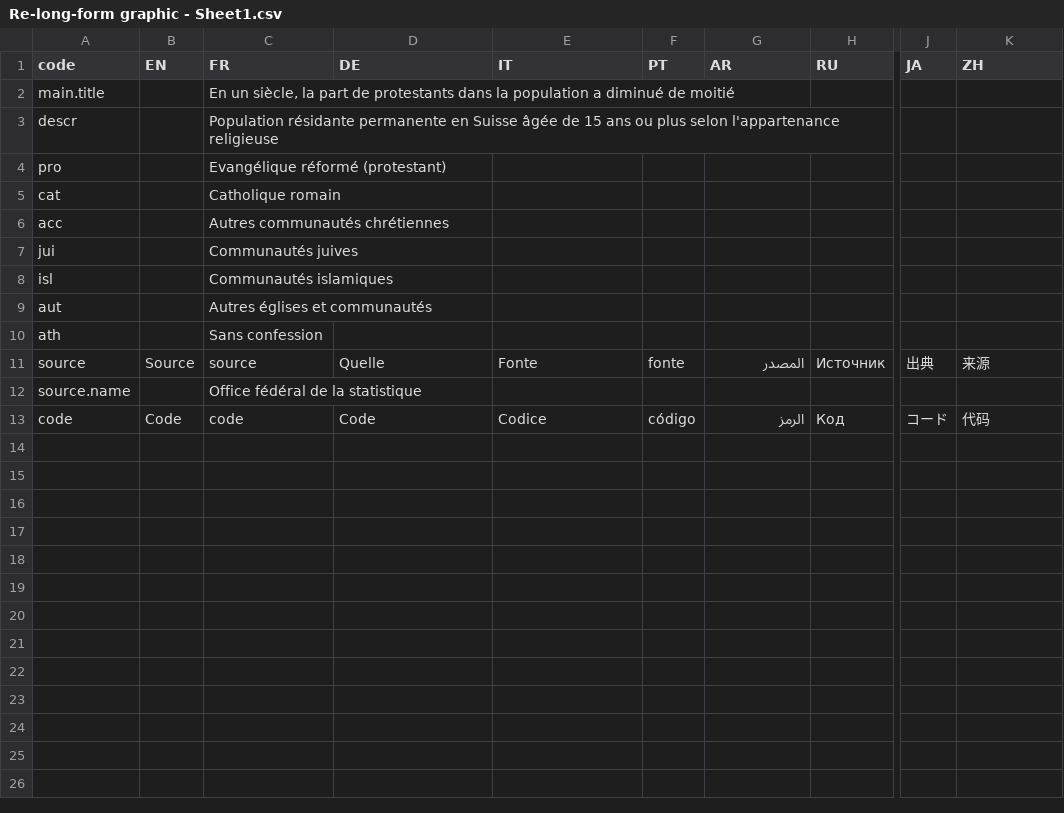
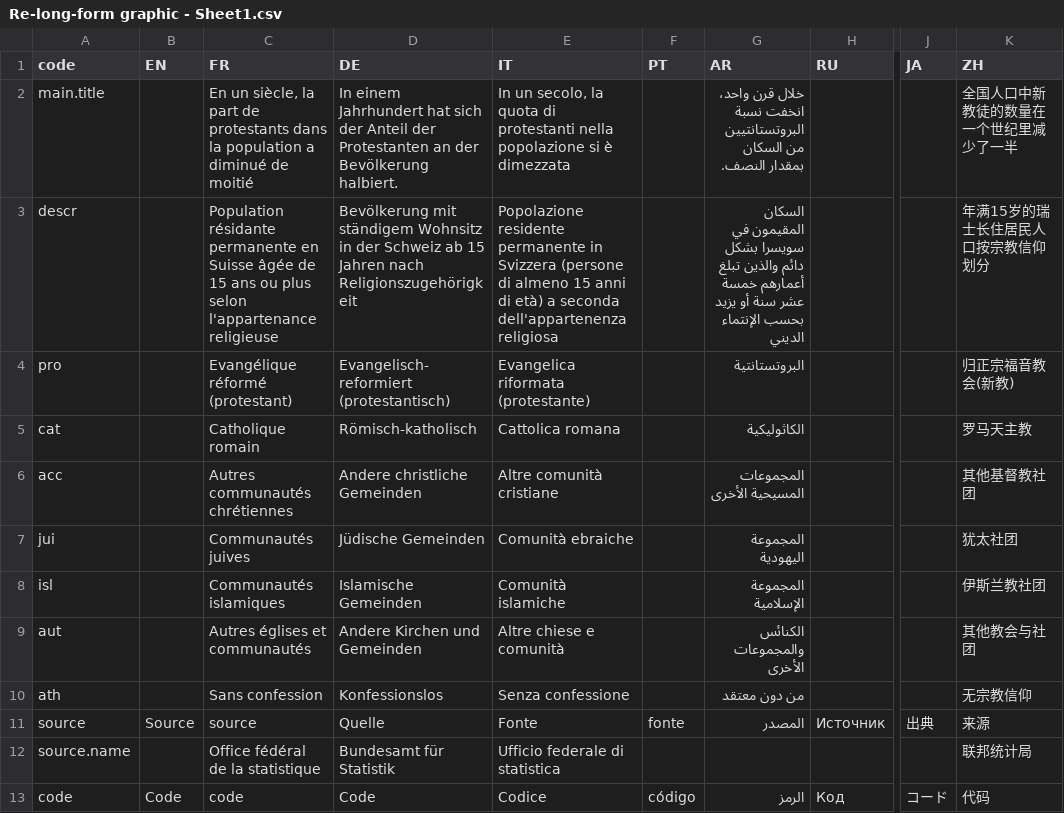
Before and after one commit to d-qn/2017_09_20_longReform, a CSV file: input/Re-long-form graphic - Sheet1.csv, drawn as a sheet; only a part is shown, gaps mark what is left out; the diff names each change by its address in the sheet, - before the commit and + after, or states it on an @@ line.

Commit message:
Translation pipeline correctly working

```diff
--- a/input/Re-long-form graphic - Sheet1.csv
+++ b/input/Re-long-form graphic - Sheet1.csv
-D2 (DE): (empty)
+D2 (DE): In einem Jahrhundert hat sich der Anteil der Protestanten an der Bevölkerung halbiert.
-E2 (IT): (empty)
+E2 (IT): In un secolo, la quota di protestanti nella popolazione si è dimezzata
-G2 (AR): (empty)
+G2 (AR): خلال قرن واحد، انخفت نسبة البروتستانتيين من السكان بمقدار النصف.
-K2 (ZH): (empty)
+K2 (ZH): 全国人口中新教徒的数量在一个世纪里减少了一半
-D3 (DE): (empty)
+D3 (DE): Bevölkerung mit ständigem Wohnsitz in der Schweiz ab 15 Jahren nach Religionszugehörigkeit
-E3 (IT): (empty)
+E3 (IT): Popolazione residente permanente in Svizzera (persone di almeno 15 anni di età) a seconda dell'appartenenza religiosa
-G3 (AR): (empty)
+G3 (AR): السكان المقيمون في سويسرا بشكل دائم والذين تبلغ أعمارهم خمسة عشر سنة أو يزيد بحسب الإنتماء الديني
-K3 (ZH): (empty)
+K3 (ZH): 年满15岁的瑞士长住居民人口按宗教信仰划分
-D4 (DE): (empty)
+D4 (DE): Evangelisch-reformiert (protestantisch)
-E4 (IT): (empty)
+E4 (IT): Evangelica riformata (protestante)
-G4 (AR): (empty)
+G4 (AR): البروتستانتية
-K4 (ZH): (empty)
+K4 (ZH): 归正宗福音教会(新教)
-D5 (DE): (empty)
+D5 (DE): Römisch-katholisch
-E5 (IT): (empty)
+E5 (IT): Cattolica romana
-G5 (AR): (empty)
+G5 (AR): الكاثوليكية
-K5 (ZH): (empty)
+K5 (ZH): 罗马天主教
-D6 (DE): (empty)
+D6 (DE): Andere christliche Gemeinden
-E6 (IT): (empty)
+E6 (IT): Altre comunità cristiane
-G6 (AR): (empty)
+G6 (AR): المجموعات المسيحية الأخرى
-K6 (ZH): (empty)
+K6 (ZH): 其他基督教社团
-D7 (DE): (empty)
+D7 (DE): Jüdische Gemeinden
-E7 (IT): (empty)
+E7 (IT): Comunità ebraiche
-G7 (AR): (empty)
+G7 (AR): المجموعة اليهودية
-K7 (ZH): (empty)
+K7 (ZH): 犹太社团
-D8 (DE): (empty)
+D8 (DE): Islamische Gemeinden
-E8 (IT): (empty)
+E8 (IT): Comunità islamiche
-G8 (AR): (empty)
+G8 (AR): المجموعة الإسلامية
-K8 (ZH): (empty)
+K8 (ZH): 伊斯兰教社团
-D9 (DE): (empty)
+D9 (DE): Andere Kirchen und Gemeinden
-E9 (IT): (empty)
+E9 (IT): Altre chiese e comunità
-G9 (AR): (empty)
+G9 (AR): الكنائس والمجموعات الأخرى
-K9 (ZH): (empty)
+K9 (ZH): 其他教会与社团
-D10 (DE): (empty)
+D10 (DE): Konfessionslos
-E10 (IT): (empty)
+E10 (IT): Senza confessione
-G10 (AR): (empty)
+G10 (AR): من دون معتقد
-K10 (ZH): (empty)
+K10 (ZH): 无宗教信仰
-D12 (DE): (empty)
+D12 (DE): Bundesamt für Statistik
-E12 (IT): (empty)
+E12 (IT): Ufficio federale di statistica
-K12 (ZH): (empty)
+K12 (ZH): 联邦统计局
```
Also changed, not shown: 15 other files.
